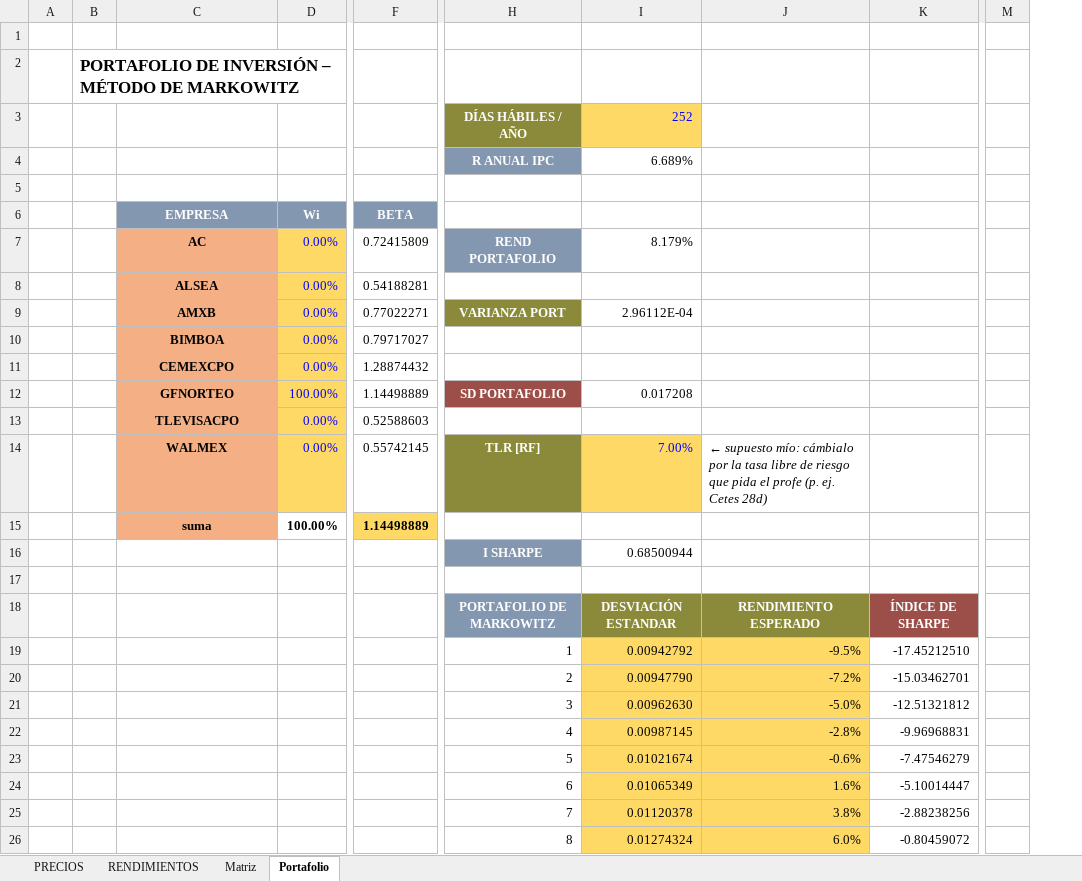
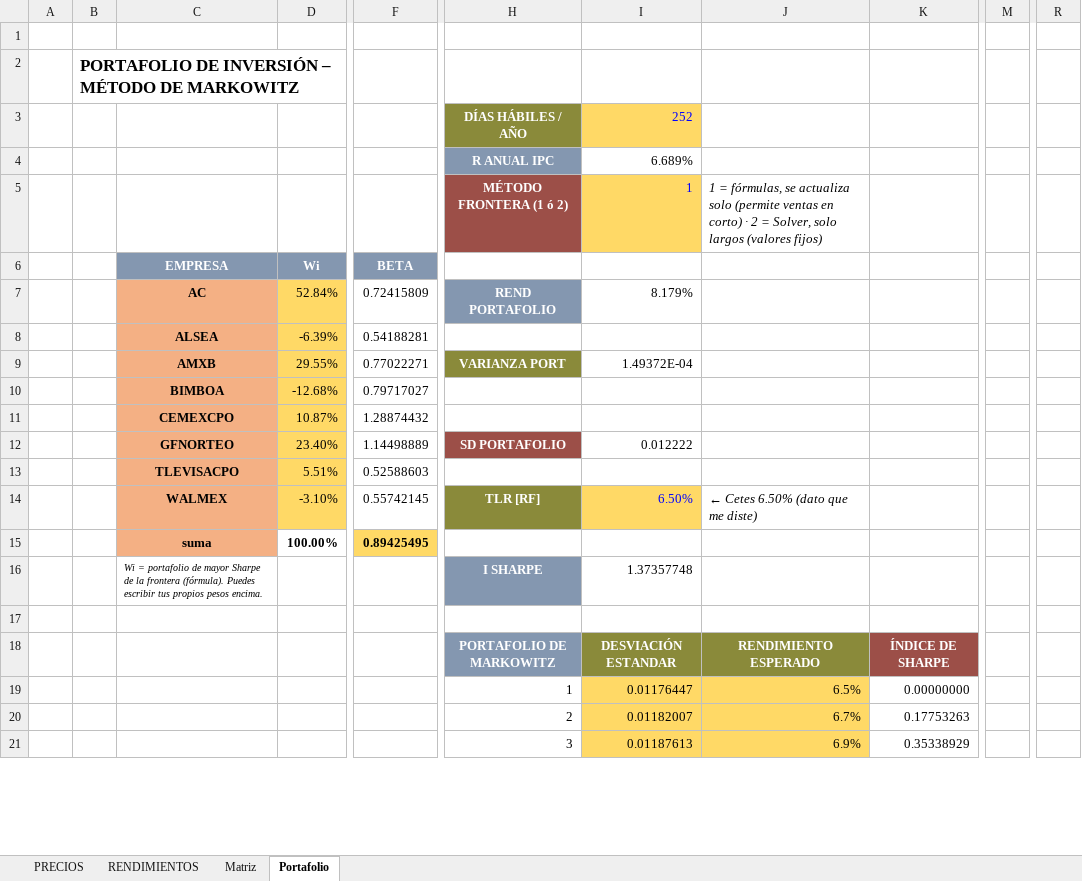
Before and after one commit to spartanemil03-coder/CLAUDE-IN-CLOUD, an Excel workbook: Markowits/Portafolio_Markowitz_Profesor.xlsx, sheet Portafolio, drawn as a sheet; only a part is shown, gaps mark what is left out; values as stored, in another font and other column widths than the file's, no borders; charts and pictures not drawn; removed rows and columns are numbered as before the commit, all else as after; rows hold the shown columns only; the diff covers the shown part only; the diff names each change by its address in the sheet, - before the commit and + after, or states it on an @@ line.

```diff
--- a/Markowits/Portafolio_Markowitz_Profesor.xlsx (sheet Portafolio)
+++ b/Markowits/Portafolio_Markowitz_Profesor.xlsx (sheet Portafolio)
-column I, rows 3-18: 252 | 6.689% |  |  | 8.179% |  | 2.96112E-04 |  |  | 0.017208 |  | 7.00% |  | 0.68500944 |  | DESVIACIÓN ESTANDAR
+column I, rows 3-18: 252 | 6.689% | 1 |  | 8.179% |  | 1.49372E-04 |  |  | 0.012222 |  | 6.50% |  | 1.37357748 |  | DESVIACIÓN ESTANDAR
-column K, row 18: ÍNDICE DE SHARPE
+column K, row 18: ÍNDICE DE SHARPE
-column M, empty
+column M, empty
+column R, empty
-row 5: (empty)
+row 5:  |  |  |  |  | MÉTODO FRONTERA (1 ó 2) | 1 | 1 = fórmulas, se actualiza solo (permite ventas en corto) · 2 = Solver, solo largos (valores fijos)
-H5 fill: none
+H5 fill: #9C4F48
-D7 (Wi): 0.00%
+D7 (Wi): 52.84%
-D7:D14 text colour: #0000FF
+D7:D14 text colour: black
-D8 (Wi): 0.00%
+D8 (Wi): -6.39%
-D9 (Wi): 0.00%
+D9 (Wi): 29.55%
-D10 (Wi): 0.00%
+D10 (Wi): -12.68%
-D11 (Wi): 0.00%
+D11 (Wi): 10.87%
-D12 (Wi): 100.00%
+D12 (Wi): 23.40%
-D13 (Wi): 0.00%
+D13 (Wi): 5.51%
-D14 (Wi): 0.00%
+D14 (Wi): -3.10%
-J14: ← supuesto mío: cámbialo por la tasa libre de riesgo que pida el profe (p. ej. Cetes 28d)
+J14: ← Cetes 6.50% (dato que me diste)
-F15 (BETA): 1.14498889
+F15 (BETA): 0.89425495
-C16 (EMPRESA): (empty)
+C16 (EMPRESA): Wi = portafolio de mayor Sharpe de la frontera (fórmula). Puedes escribir tus propios pesos encima.
-row 19:  |  |  |  |  | 1 | 0.00942792 | -9.5% | -17.45212510
-row 20:  |  |  |  |  | 2 | 0.00947790 | -7.2% | -15.03462701
-row 21:  |  |  |  |  | 3 | 0.00962630 | -5.0% | -12.51321812
-row 22:  |  |  |  |  | 4 | 0.00987145 | -2.8% | -9.96968831
-row 23:  |  |  |  |  | 5 | 0.01021674 | -0.6% | -7.47546279
-row 24:  |  |  |  |  | 6 | 0.01065349 | 1.6% | -5.10014447
-row 25:  |  |  |  |  | 7 | 0.01120378 | 3.8% | -2.88238256
-row 26:  |  |  |  |  | 8 | 0.01274324 | 6.0% | -0.80459072
+row 19:  |  |  |  |  | 1 | 0.01176447 | 6.5% | 0.00000000
+row 20:  |  |  |  |  | 2 | 0.01182007 | 6.7% | 0.17753263
+row 21:  |  |  |  |  | 3 | 0.01187613 | 6.9% | 0.35338929
```
Also changed, not shown: 44 added rows, 5 removed rows and 56 edited cells elsewhere in this sheet, sheet Matriz, formulas that keep their value, charts or pictures.
